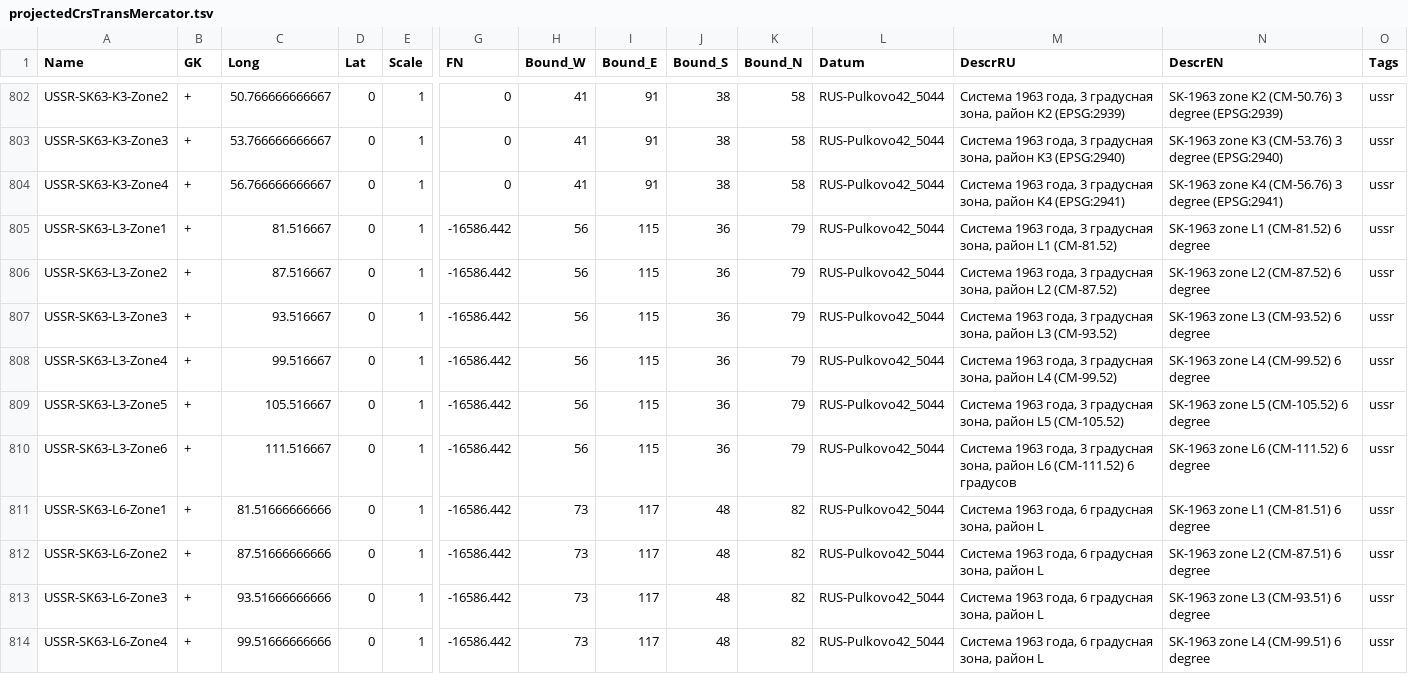
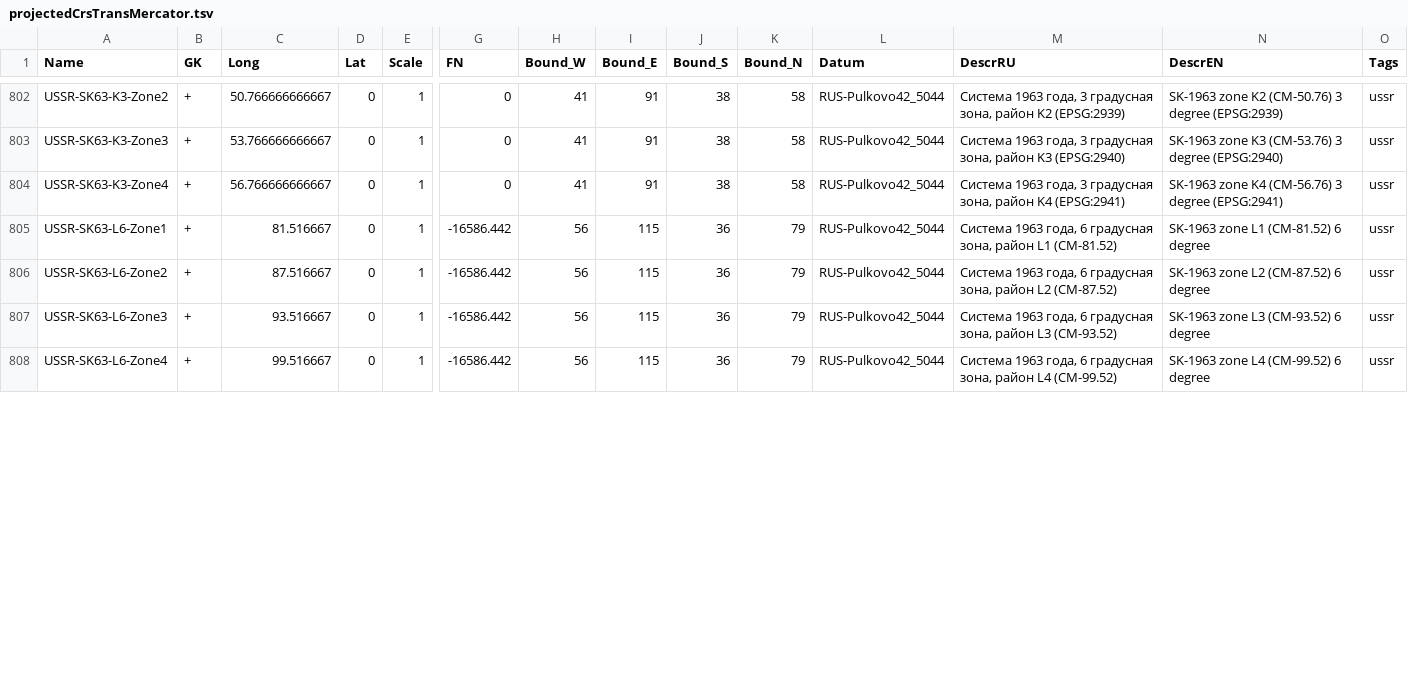
Before and after one commit to GeorgGrebenyuk/MSK_RUS, a TSV file: SourceData/projectedCrsTransMercator.tsv, drawn as a sheet; only a part is shown, gaps mark what is left out; removed rows and columns are numbered as before the commit, all else as after; rows hold the shown columns only; the diff covers the shown part only; the diff names each change by its address in the sheet, - before the commit and + after, or states it on an @@ line.

```diff
--- a/SourceData/projectedCrsTransMercator.tsv
+++ b/SourceData/projectedCrsTransMercator.tsv
-row 805: USSR-SK63-L3-Zone1 | + | 81.516667 | 0 | 1 | -16586.442 | 56 | 115 | 36 | 79 | RUS-Pulkovo42_5044 | Система 1963 года, 3 градусная зона, район L1 (CM-81.52) | SK-1963 zone L1 (CM-81.52) 6 degree | ussr
-row 806: USSR-SK63-L3-Zone2 | + | 87.516667 | 0 | 1 | -16586.442 | 56 | 115 | 36 | 79 | RUS-Pulkovo42_5044 | Система 1963 года, 3 градусная зона, район L2 (CM-87.52) | SK-1963 zone L2 (CM-87.52) 6 degree | ussr
-row 807: USSR-SK63-L3-Zone3 | + | 93.516667 | 0 | 1 | -16586.442 | 56 | 115 | 36 | 79 | RUS-Pulkovo42_5044 | Система 1963 года, 3 градусная зона, район L3 (CM-93.52) | SK-1963 zone L3 (CM-93.52) 6 degree | ussr
-row 808: USSR-SK63-L3-Zone4 | + | 99.516667 | 0 | 1 | -16586.442 | 56 | 115 | 36 | 79 | RUS-Pulkovo42_5044 | Система 1963 года, 3 градусная зона, район L4 (CM-99.52) | SK-1963 zone L4 (CM-99.52) 6 degree | ussr
-row 809: USSR-SK63-L3-Zone5 | + | 105.516667 | 0 | 1 | -16586.442 | 56 | 115 | 36 | 79 | RUS-Pulkovo42_5044 | Система 1963 года, 3 градусная зона, район L5 (CM-105.52) | SK-1963 zone L5 (CM-105.52) 6 degree | ussr
-row 810: USSR-SK63-L3-Zone6 | + | 111.516667 | 0 | 1 | -16586.442 | 56 | 115 | 36 | 79 | RUS-Pulkovo42_5044 | Система 1963 года, 3 градусная зона, район L6 (CM-111.52) 6 градусов | SK-1963 zone L6 (CM-111.52) 6 degree | ussr
-C805 (Long): 81.51666666666
+C805 (Long): 81.516667
-H805:H808 (Bound_W): 73
+H805:H808 (Bound_W): 56
-I805:I808 (Bound_E): 117
+I805:I808 (Bound_E): 115
-J805:J808 (Bound_S): 48
+J805:J808 (Bound_S): 36
-K805:K808 (Bound_N): 82
+K805:K808 (Bound_N): 79
-M805 (DescrRU): …зона, район L
+M805 (DescrRU): …зона, район L1 (CM-81.52)
-N805 (DescrEN): SK-1963 zone L1 (CM-81.51) 6 degree
+N805 (DescrEN): SK-1963 zone L1 (CM-81.52) 6 degree
-C806 (Long): 87.51666666666
+C806 (Long): 87.516667
-M806 (DescrRU): …зона, район L
+M806 (DescrRU): …зона, район L2 (CM-87.52)
-N806 (DescrEN): SK-1963 zone L2 (CM-87.51) 6 degree
+N806 (DescrEN): SK-1963 zone L2 (CM-87.52) 6 degree
-C807 (Long): 93.51666666666
+C807 (Long): 93.516667
-M807 (DescrRU): …зона, район L
+M807 (DescrRU): …зона, район L3 (CM-93.52)
-N807 (DescrEN): SK-1963 zone L3 (CM-93.51) 6 degree
+N807 (DescrEN): SK-1963 zone L3 (CM-93.52) 6 degree
-C808 (Long): 99.51666666666
+C808 (Long): 99.516667
-M808 (DescrRU): …зона, район L
+M808 (DescrRU): …зона, район L4 (CM-99.52)
-N808 (DescrEN): SK-1963 zone L4 (CM-99.51) 6 degree
+N808 (DescrEN): SK-1963 zone L4 (CM-99.52) 6 degree
```
Also changed, not shown: 36 edited cells elsewhere in this file, 5 other files.
